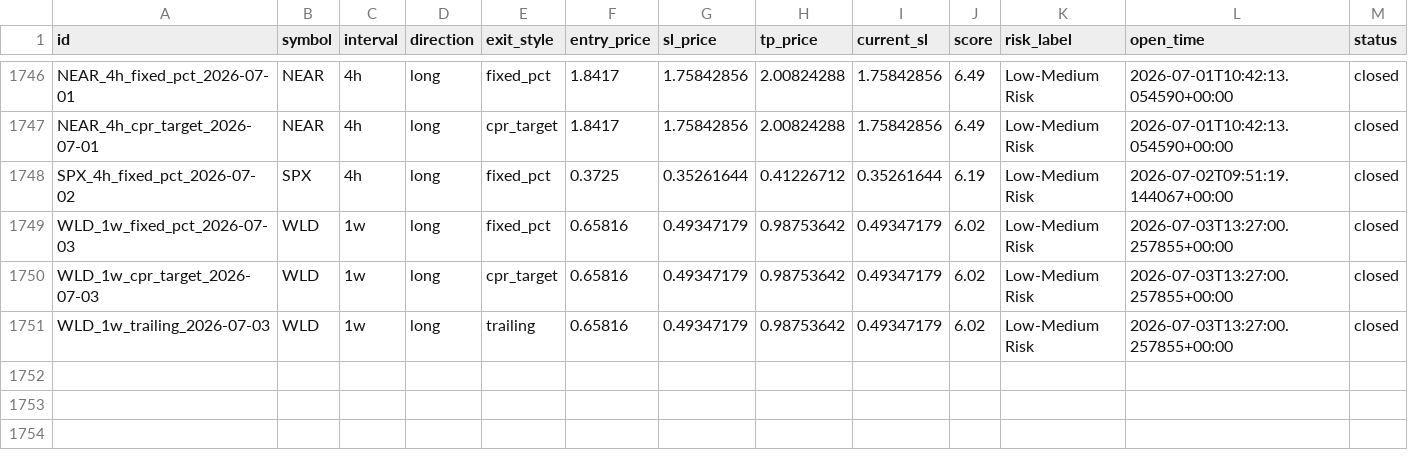
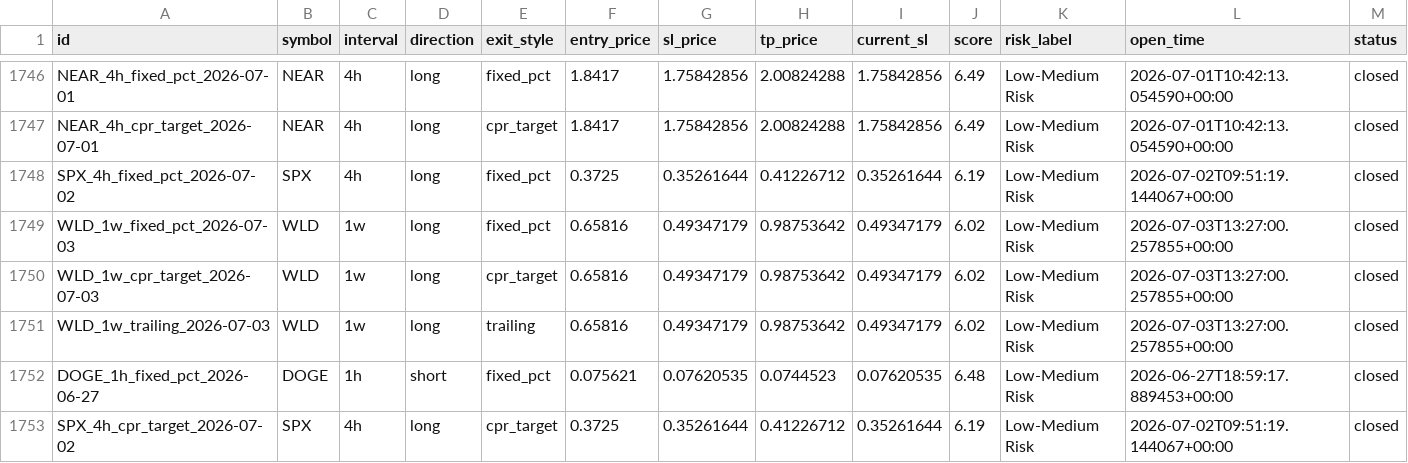
Before and after one commit to raamdhul-star/varam-dynamics-bot, a CSV file: results/paper_trades/trade_history.csv, drawn as a sheet; only a part is shown, gaps mark what is left out; rows hold the shown columns only; the diff names each change by its address in the sheet, - before the commit and + after, or states it on an @@ line.

```diff
--- a/results/paper_trades/trade_history.csv
+++ b/results/paper_trades/trade_history.csv
+row 1752: DOGE_1h_fixed_pct_2026-06-27 | DOGE | 1h | short | fixed_pct | 0.075621 | 0.07620535 | 0.0744523 | 0.07620535 | 6.48 | Low-Medium Risk | 2026-06-27T18:59:17.889453+00:00 | closed
+row 1753: SPX_4h_cpr_target_2026-07-02 | SPX | 4h | long | cpr_target | 0.3725 | 0.35261644 | 0.41226712 | 0.35261644 | 6.19 | Low-Medium Risk | 2026-07-02T09:51:19.144067+00:00 | closed
```
Also changed, not shown: 1 other file.
